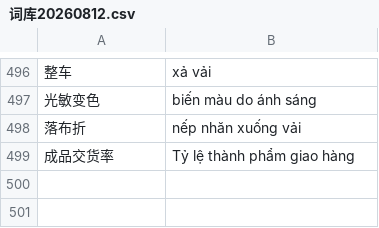
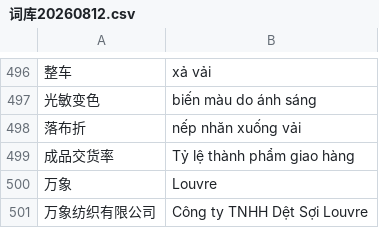
Before and after one commit to yingkong078-cmyk/translate-tool, a CSV file: 词库20260812.csv, drawn as a sheet; only a part is shown, gaps mark what is left out; the diff names each change by its address in the sheet, - before the commit and + after, or states it on an @@ line.

Commit message:
Update 词库20260812.csv

```diff
--- a/词库20260812.csv
+++ b/词库20260812.csv
+row 500: 万象 | Louvre
+row 501: 万象纺织有限公司 | Công ty TNHH Dệt Sợi Louvre
```
